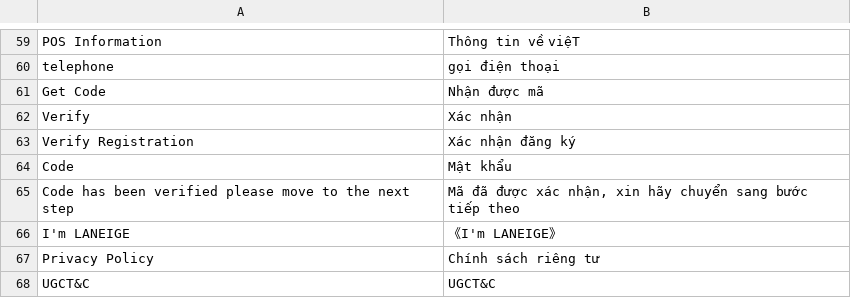
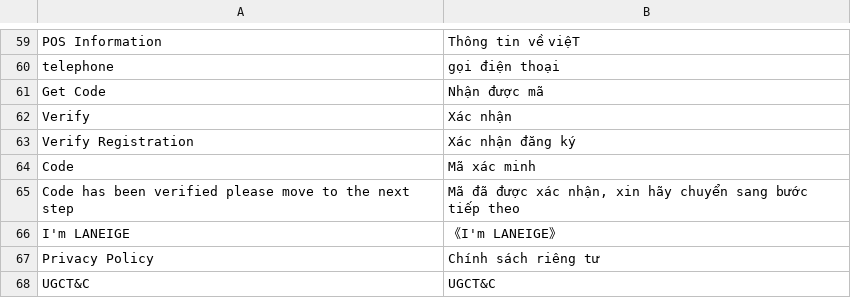
Before and after one commit to congvt305/staging-twap, a CSV file: app/design/frontend/Laneige/vn/i18n/vi_VN.csv, drawn as a sheet; only a part is shown, gaps mark what is left out; the diff names each change by its address in the sheet, - before the commit and + after, or states it on an @@ line.

```diff
--- a/app/design/frontend/Laneige/vn/i18n/vi_VN.csv
+++ b/app/design/frontend/Laneige/vn/i18n/vi_VN.csv
-B64: Mật khẩu
+B64: Mã xác minh
```
Also changed, not shown: app/code/Amore/CustomerRegistration/i18n/vi_VN.csv, 1 other file.
